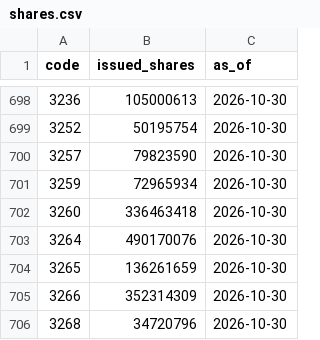
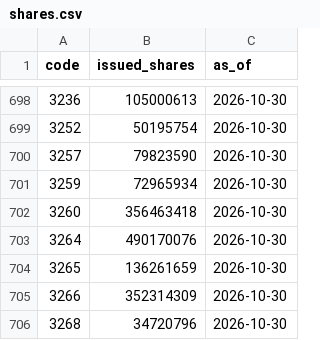
Before and after one commit to PoHsuanChou/tw-market-scanner, a CSV file: history/shares.csv, drawn as a sheet; only a part is shown, gaps mark what is left out.

```diff
--- a/history/shares.csv
+++ b/history/shares.csv
@@ -701,3 +701,3 @@ code,issued_shares,as_of
 3259,72965934,2026-10-30
-3260,336463418,2026-10-30
+3260,356463418,2026-10-30
 3264,490170076,2026-10-30
```
Also changed, not shown: 15 other files.
